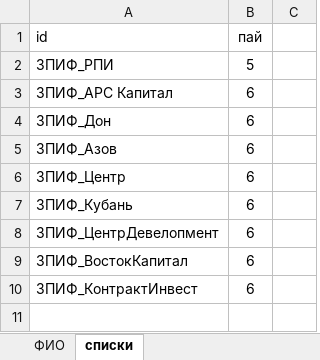
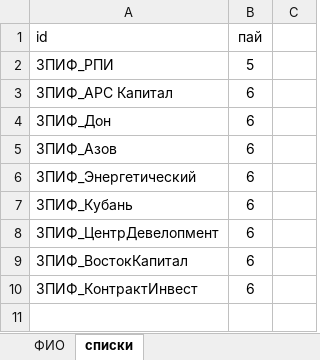
Before and after one commit to znak13/XBRL_SCHA_Prirost, an Excel workbook: Шаблоны/pif_info.xlsx, sheet списки, drawn as a sheet; only a part is shown; values as stored, in another font and other column widths than the file's, no borders; table styles not drawn; the diff names each change by its address in the sheet, - before the commit and + after, or states it on an @@ line.

```diff
--- a/Шаблоны/pif_info.xlsx (sheet списки)
+++ b/Шаблоны/pif_info.xlsx (sheet списки)
-A6 (id): ЗПИФ_Центр
+A6 (id): ЗПИФ_Энергетический
```
Also changed, not shown: sheet ЗПИФ_Энергетический, other sheet tabs, 7 other files.
